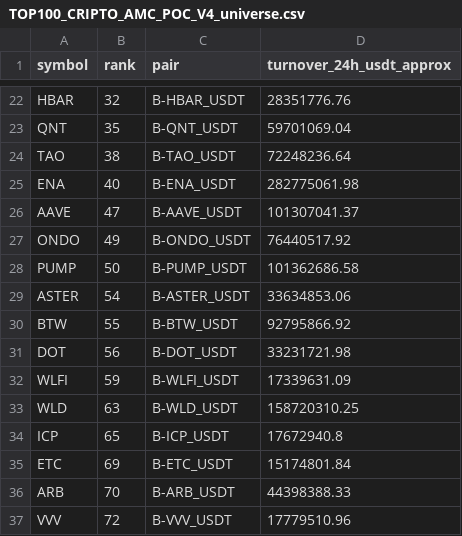
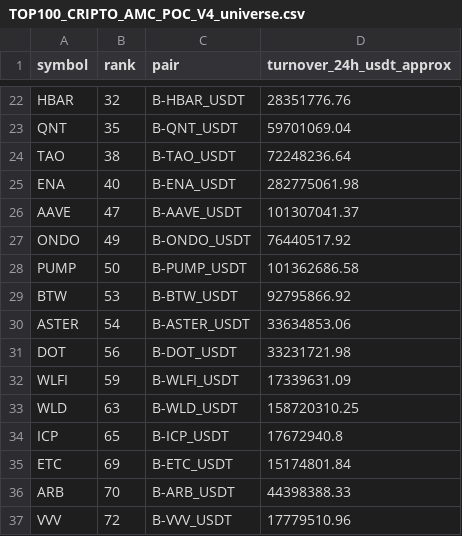
Before and after one commit to jharajesh1210/Guruji, a CSV file: TOP100_CRIPTO_AMC_POC_V4_universe.csv, drawn as a sheet; only a part is shown, gaps mark what is left out; removed rows and columns are numbered as before the commit, all else as after; the diff names each change by its address in the sheet, - before the commit and + after, or states it on an @@ line.

```diff
--- a/TOP100_CRIPTO_AMC_POC_V4_universe.csv
+++ b/TOP100_CRIPTO_AMC_POC_V4_universe.csv
+row 29: BTW | 53 | B-BTW_USDT | 92795866.92
-row 30: BTW | 55 | B-BTW_USDT | 92795866.92
```
Also changed, not shown: 1 other file.
